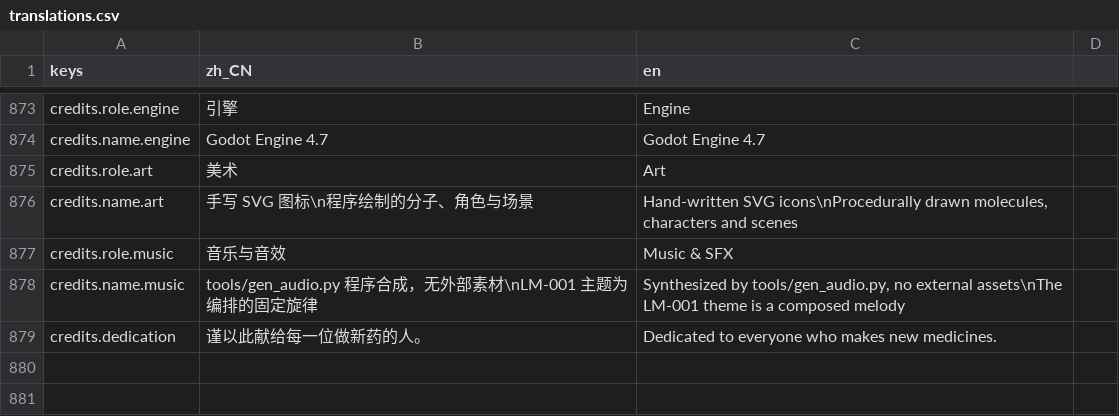
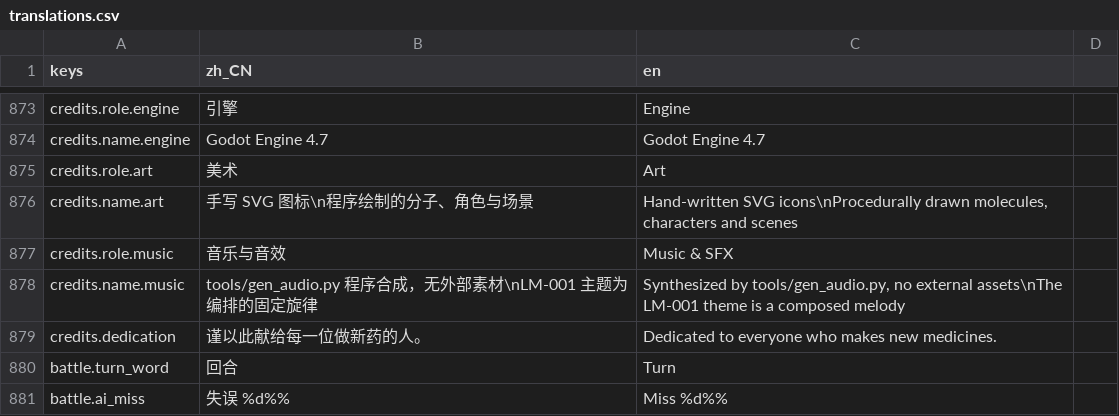
Before and after one commit to bug1024/LastMolecule, a CSV file: localization/translations.csv, drawn as a sheet; only a part is shown, gaps mark what is left out; the diff names each change by its address in the sheet, - before the commit and + after, or states it on an @@ line.

```diff
--- a/localization/translations.csv
+++ b/localization/translations.csv
+row 880: battle.turn_word | 回合 | Turn
+row 881: battle.ai_miss | 失误 %d%% | Miss %d%%
```
Also changed, not shown: 8 other files.
